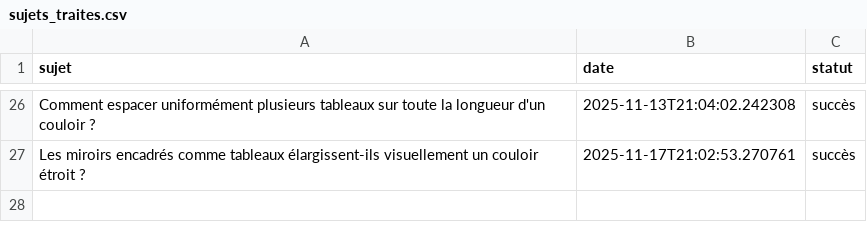
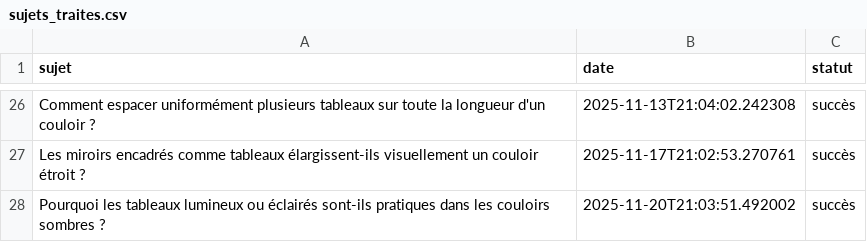
Before and after one commit to Metalosmose21/Couloir-1, a CSV file: sujets_traites.csv, drawn as a sheet; only a part is shown, gaps mark what is left out.

```diff
--- a/sujets_traites.csv
+++ b/sujets_traites.csv
@@ -27 +27,2 @@ Comment espacer uniformément plusieurs tableaux sur toute la longueur d'un coul
 Les miroirs encadrés comme tableaux élargissent-ils visuellement un couloir étroit ?,2025-11-17T21:02:53.270761,succès
+Pourquoi les tableaux lumineux ou éclairés sont-ils pratiques dans les couloirs sombres ?,2025-11-20T21:03:51.492002,succès
```
Also changed, not shown: sujets.csv.
